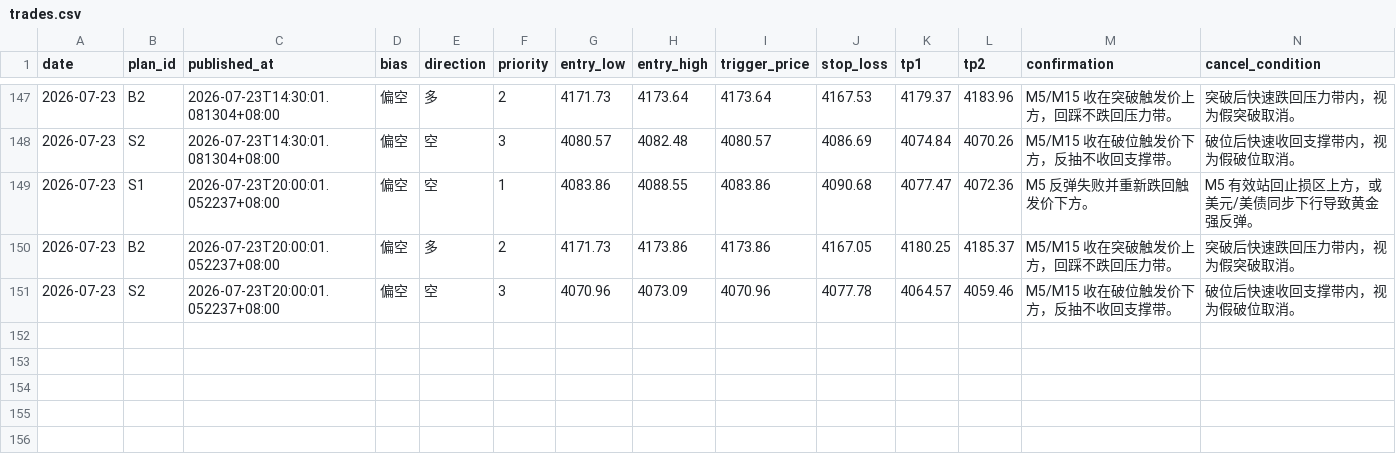
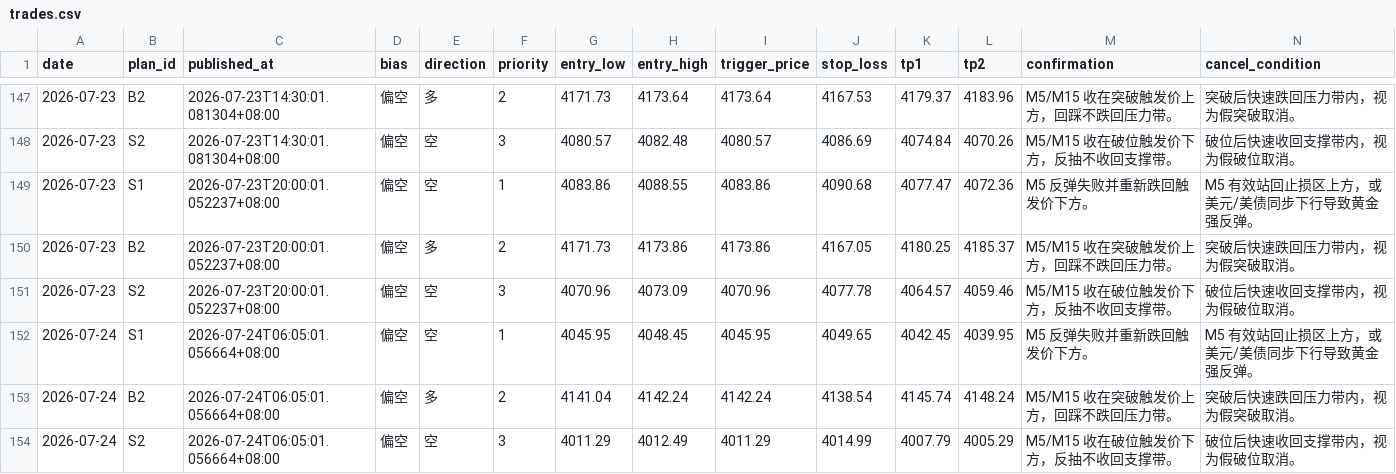
Before and after one commit to MatrixChoi/gold-advisor-dashboard, a CSV file: data/trades.csv, drawn as a sheet; only a part is shown, gaps mark what is left out; rows hold the shown columns only; the diff names each change by its address in the sheet, - before the commit and + after, or states it on an @@ line.

```diff
--- a/data/trades.csv
+++ b/data/trades.csv
+row 152: 2026-07-24 | S1 | 2026-07-24T06:05:01.056664+08:00 | 偏空 | 空 | 1 | 4045.95 | 4048.45 | 4045.95 | 4049.65 | 4042.45 | 4039.95 | M5 反弹失败并重新跌回触发价下方。 | M5 有效站回止损区上方，或美元/美债同步下行导致黄金强反弹。
+row 153: 2026-07-24 | B2 | 2026-07-24T06:05:01.056664+08:00 | 偏空 | 多 | 2 | 4141.04 | 4142.24 | 4142.24 | 4138.54 | 4145.74 | 4148.24 | M5/M15 收在突破触发价上方，回踩不跌回压力带。 | 突破后快速跌回压力带内，视为假突破取消。
+row 154: 2026-07-24 | S2 | 2026-07-24T06:05:01.056664+08:00 | 偏空 | 空 | 3 | 4011.29 | 4012.49 | 4011.29 | 4014.99 | 4007.79 | 4005.29 | M5/M15 收在破位触发价下方，反抽不收回支撑带。 | 破位后快速收回支撑带内，视为假破位取消。
```
Also changed, not shown: 3 other files.
